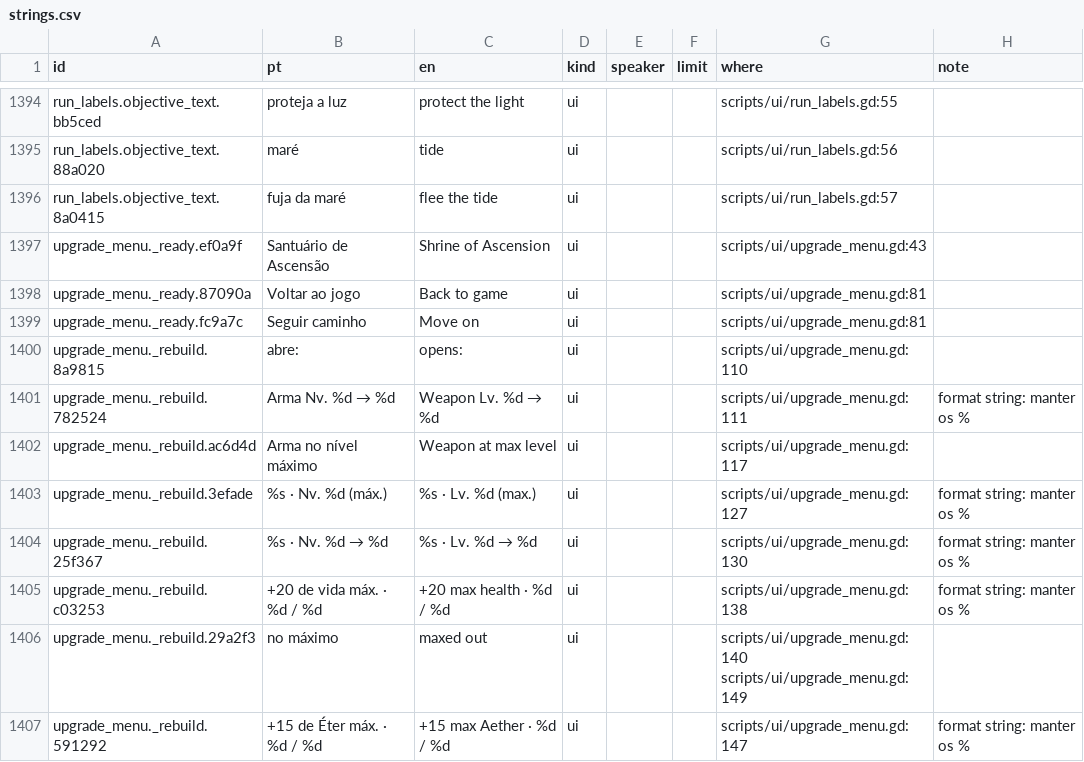
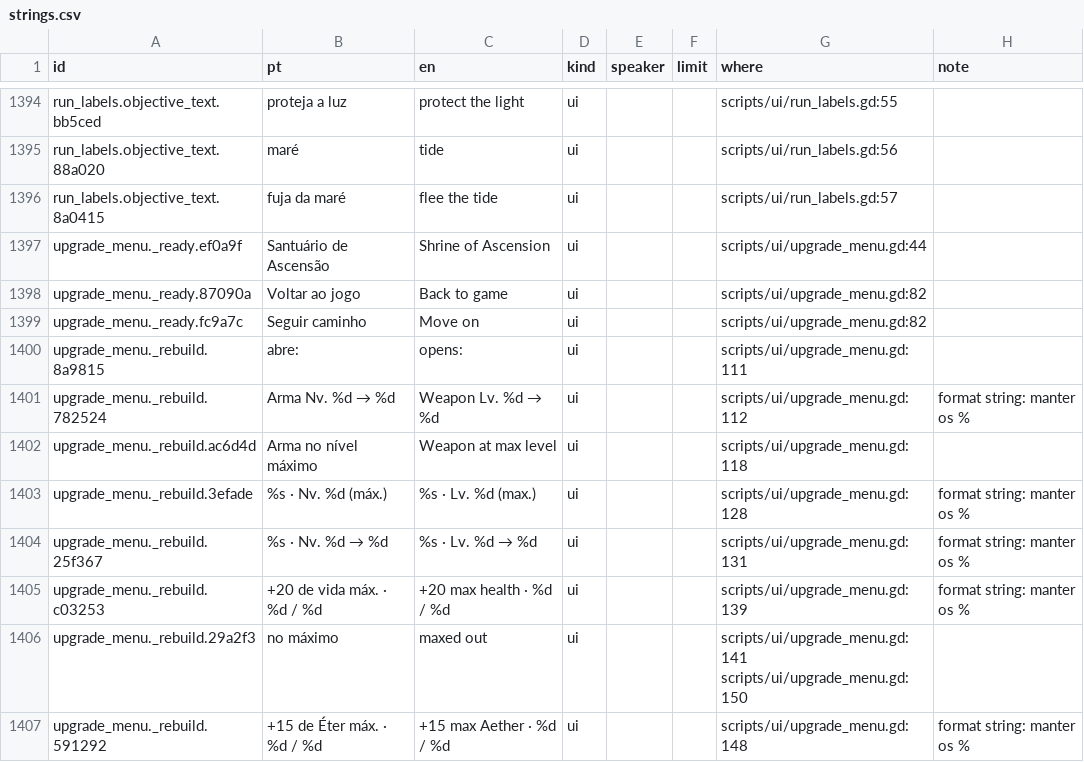
Before and after one commit to joaotatarin-svg/gnosis, a CSV file: assets/i18n/strings.csv, drawn as a sheet; only a part is shown, gaps mark what is left out; the diff covers the shown part only.

```diff
--- a/assets/i18n/strings.csv
+++ b/assets/i18n/strings.csv
@@ -1466,12 +1466,12 @@ run_labels.objective_text.88a020,maré,tide,ui,,,scripts/ui/run_labels.gd:56,
 run_labels.objective_text.8a0415,fuja da maré,flee the tide,ui,,,scripts/ui/run_labels.gd:57,
-upgrade_menu._ready.ef0a9f,Santuário de Ascensão,Shrine of Ascension,ui,,,scripts/ui/upgrade_menu.gd:43,
-upgrade_menu._ready.87090a,Voltar ao jogo,Back to game,ui,,,scripts/ui/upgrade_menu.gd:81,
-upgrade_menu._ready.fc9a7c,Seguir caminho,Move on,ui,,,scripts/ui/upgrade_menu.gd:81,
-upgrade_menu._rebuild.8a9815,abre: ,opens: ,ui,,,scripts/ui/upgrade_menu.gd:110,
-upgrade_menu._rebuild.782524,Arma Nv. %d → %d,Weapon Lv. %d → %d,ui,,,scripts/ui/upgrade_menu.gd:111,format string: manter os %
-upgrade_menu._rebuild.ac6d4d,Arma no nível máximo,Weapon at max level,ui,,,scripts/ui/upgrade_menu.gd:117,
-upgrade_menu._rebuild.3efade,%s  ·  Nv. %d (máx.),%s  ·  Lv. %d (max.),ui,,,scripts/ui/upgrade_menu.gd:127,format string: manter os %
-upgrade_menu._rebuild.25f367,%s  ·  Nv. %d → %d,%s  ·  Lv. %d → %d,ui,,,scripts/ui/upgrade_menu.gd:130,format string: manter os %
-upgrade_menu._rebuild.c03253,+20 de vida máx.  ·  %d / %d,+20 max health  ·  %d / %d,ui,,,scripts/ui/upgrade_menu.gd:138,format string: manter os %
-upgrade_menu._rebuild.29a2f3,no máximo,maxed out,ui,,,scripts/ui/upgrade_menu.gd:140 scripts/ui/upgrade_menu.gd:149,
-upgrade_menu._rebuild.591292,+15 de Éter máx.  ·  %d / %d,+15 max Aether  ·  %d / %d,ui,,,scripts/ui/upgrade_menu.gd:147,format string: manter os %
+upgrade_menu._ready.ef0a9f,Santuário de Ascensão,Shrine of Ascension,ui,,,scripts/ui/upgrade_menu.gd:44,
+upgrade_menu._ready.87090a,Voltar ao jogo,Back to game,ui,,,scripts/ui/upgrade_menu.gd:82,
+upgrade_menu._ready.fc9a7c,Seguir caminho,Move on,ui,,,scripts/ui/upgrade_menu.gd:82,
+upgrade_menu._rebuild.8a9815,abre: ,opens: ,ui,,,scripts/ui/upgrade_menu.gd:111,
+upgrade_menu._rebuild.782524,Arma Nv. %d → %d,Weapon Lv. %d → %d,ui,,,scripts/ui/upgrade_menu.gd:112,format string: manter os %
+upgrade_menu._rebuild.ac6d4d,Arma no nível máximo,Weapon at max level,ui,,,scripts/ui/upgrade_menu.gd:118,
+upgrade_menu._rebuild.3efade,%s  ·  Nv. %d (máx.),%s  ·  Lv. %d (max.),ui,,,scripts/ui/upgrade_menu.gd:128,format string: manter os %
+upgrade_menu._rebuild.25f367,%s  ·  Nv. %d → %d,%s  ·  Lv. %d → %d,ui,,,scripts/ui/upgrade_menu.gd:131,format string: manter os %
+upgrade_menu._rebuild.c03253,+20 de vida máx.  ·  %d / %d,+20 max health  ·  %d / %d,ui,,,scripts/ui/upgrade_menu.gd:139,format string: manter os %
+upgrade_menu._rebuild.29a2f3,no máximo,maxed out,ui,,,scripts/ui/upgrade_menu.gd:141 scripts/ui/upgrade_menu.gd:150,
+upgrade_menu._rebuild.591292,+15 de Éter máx.  ·  %d / %d,+15 max Aether  ·  %d / %d,ui,,,scripts/ui/upgrade_menu.gd:148,format string: manter os %
```
Also changed, not shown: 71 edited cells elsewhere in this file, 6 other files.
